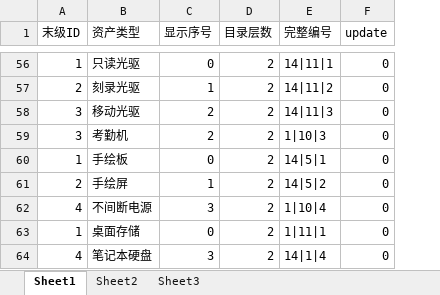
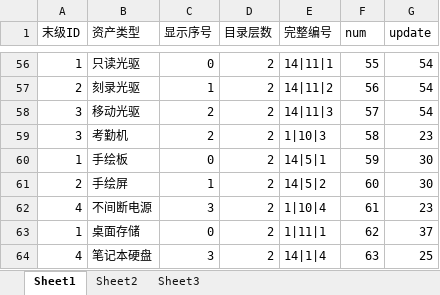
Before and after one commit to linuxsjun/stfdjg, an Excel workbook: kkk.xlsx, sheet Sheet1, drawn as a sheet; only a part is shown, gaps mark what is left out; values as stored, in another font and other column widths than the file's, no borders; addresses are those after the commit; the diff covers the shown part only; the diff names each change by its address in the sheet, - before the commit and + after, or states it on an @@ line.

```diff
--- a/kkk.xlsx (sheet Sheet1)
+++ b/kkk.xlsx (sheet Sheet1)
+column F (num), rows 56-64: 55 | 56 | 57 | 58 | 59 | 60 | 61 | 62 | 63
-G56:G58 (update): 0
+G56:G58 (update): 54
-G59 (update): 0
+G59 (update): 23
-G60:G61 (update): 0
+G60:G61 (update): 30
-G62 (update): 0
+G62 (update): 23
-G63 (update): 0
+G63 (update): 37
-G64 (update): 0
+G64 (update): 25
```
Also changed, not shown: 45 edited cells and cell formats elsewhere in this sheet, 18 other files.
